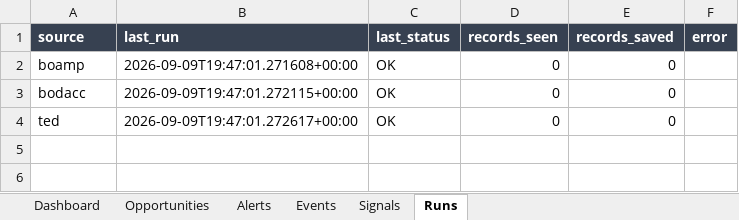
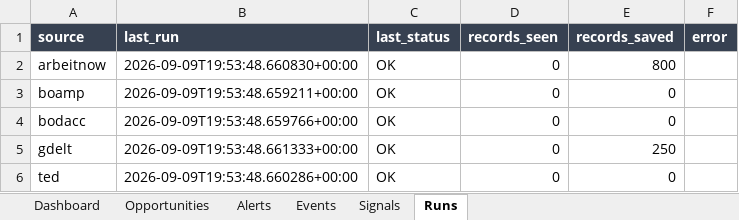
Before and after one commit to USONDIG/MARKETIA, an Excel workbook: output/server_infra_radar.xlsx, sheet Runs, drawn as a sheet; values as stored, in another font and other column widths than the file's, no borders; addresses are those after the commit; the diff names each change by its address in the sheet, - before the commit and + after, or states it on an @@ line.

```diff
--- a/output/server_infra_radar.xlsx (sheet Runs)
+++ b/output/server_infra_radar.xlsx (sheet Runs)
+row 2: arbeitnow | 2026-09-09T19:53:48.660830+00:00 | OK | 0 | 800
-B3 (last_run): 2026-09-09T19:47:01.271608+00:00
+B3 (last_run): 2026-09-09T19:53:48.659211+00:00
-B4 (last_run): 2026-09-09T19:47:01.272115+00:00
+B4 (last_run): 2026-09-09T19:53:48.659766+00:00
+row 5: gdelt | 2026-09-09T19:53:48.661333+00:00 | OK | 0 | 250
-B6 (last_run): 2026-09-09T19:47:01.272617+00:00
+B6 (last_run): 2026-09-09T19:53:48.660286+00:00
```
Also changed, not shown: sheet Signals, sheet Opportunities, sheet Events, sheet Alerts, sheet Dashboard, 2 other files.
